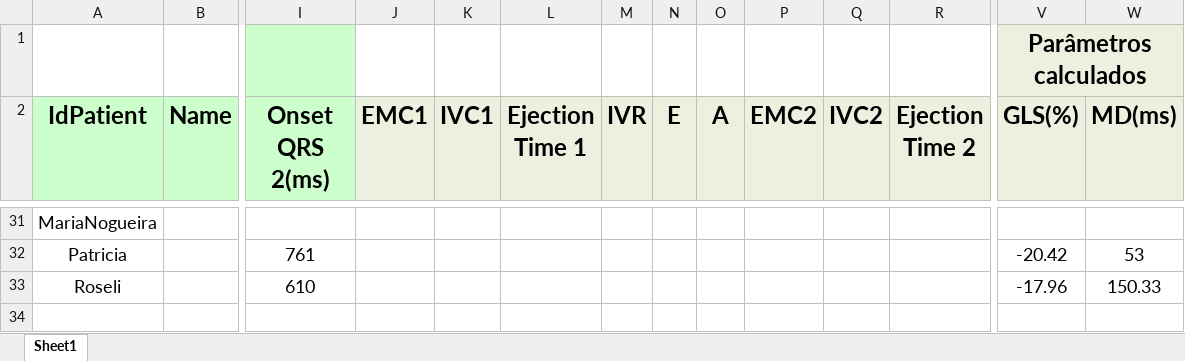
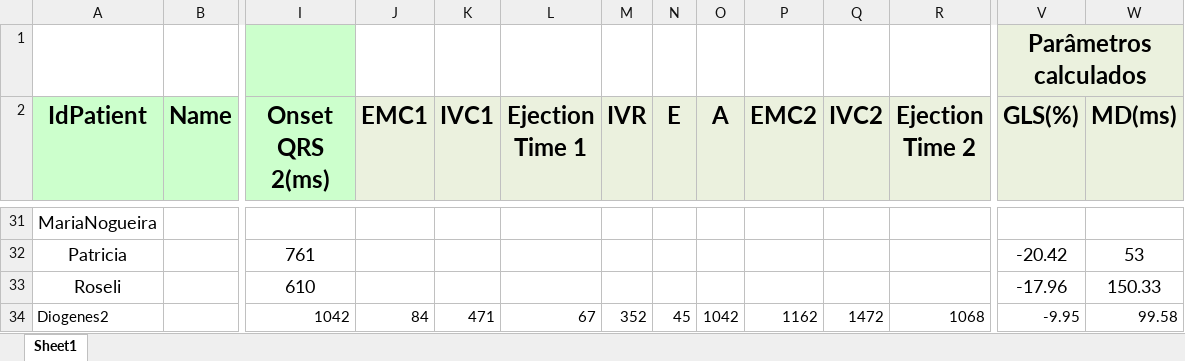
Before and after one commit to GPDS/Public-D-Station, an Excel workbook: Event_Timing.xlsx, sheet Sheet1, drawn as a sheet; only a part is shown, gaps mark what is left out; values as stored, in another font and other column widths than the file's, no borders; rows hold the shown columns only; the diff names each change by its address in the sheet, - before the commit and + after, or states it on an @@ line.

Commit message:
Patient Added

```diff
--- a/Event_Timing.xlsx (sheet Sheet1)
+++ b/Event_Timing.xlsx (sheet Sheet1)
-W1 fill: #EBF1DE
+W1 fill: none
+row 34: Diogenes2 |  | 1042 | 84 | 471 | 67 | 352 | 45 | 1042 | 1162 | 1472 | 1068 | -9.95 | 99.58
```
Also changed, not shown: 4 other files.
